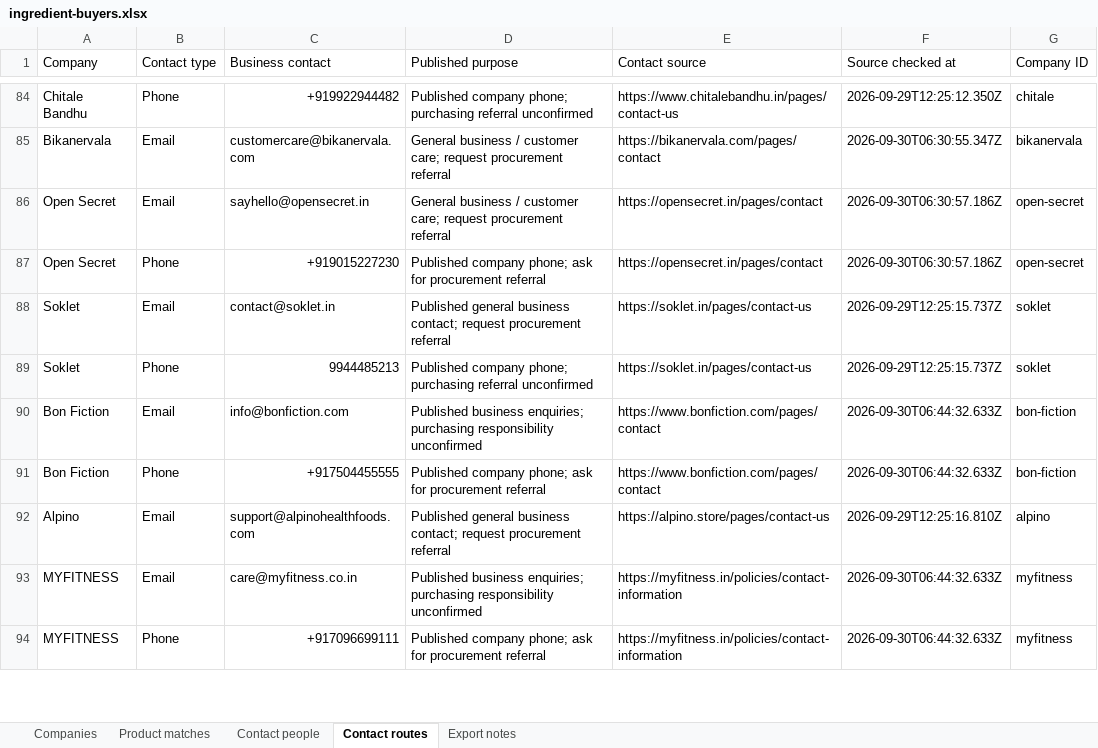
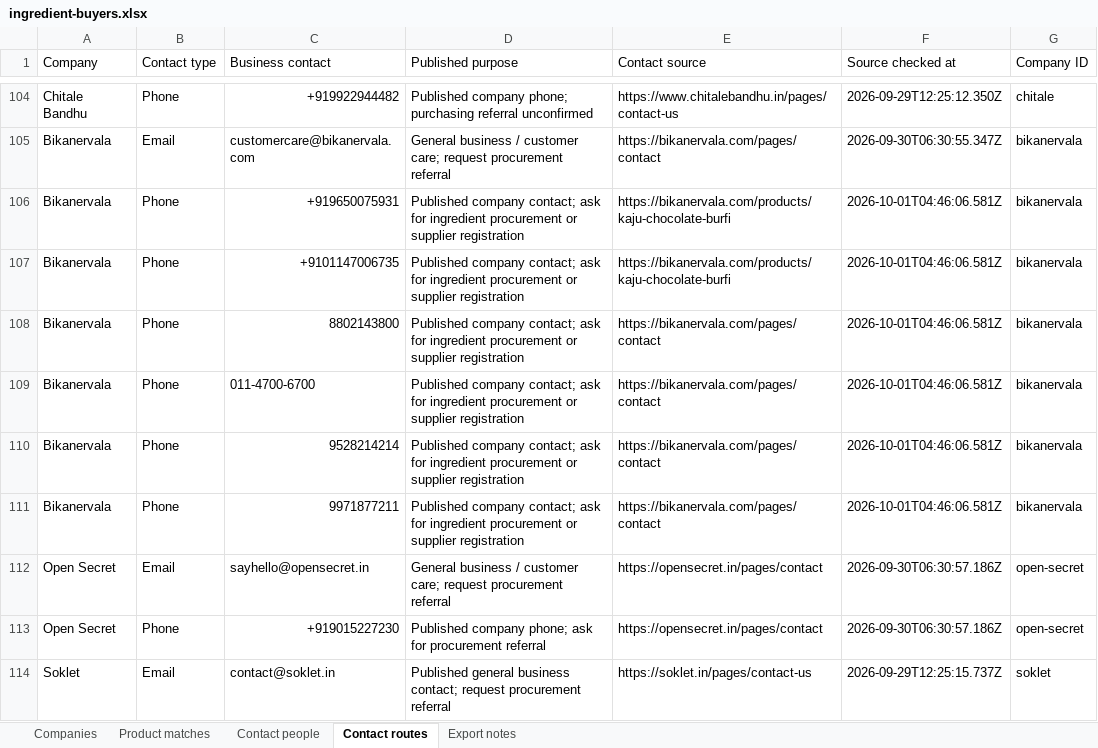
Before and after one commit to Rizwankhan0001/DG-LG, an Excel workbook: data/ingredient-buyers.xlsx, sheet Contact routes, drawn as a sheet; only a part is shown, gaps mark what is left out; the shorter side is filled out with more unchanged rows; values as stored, in another font and other column widths than the file's, no cell formats; the diff covers the shown part only; the diff names each change by its address in the sheet, - before the commit and + after, or states it on an @@ line.

Commit message:
Add daily sourced company research and compact company cards

```diff
--- a/data/ingredient-buyers.xlsx (sheet Contact routes)
+++ b/data/ingredient-buyers.xlsx (sheet Contact routes)
+row 106: Bikanervala | Phone | +919650075931 | Published company contact; ask for ingredient procurement or supplier registration | https://bikanervala.com/products/kaju-chocolate-burfi | 2026-10-01T04:46:06.581Z | bikanervala
+row 107: Bikanervala | Phone | +9101147006735 | Published company contact; ask for ingredient procurement or supplier registration | https://bikanervala.com/products/kaju-chocolate-burfi | 2026-10-01T04:46:06.581Z | bikanervala
+row 108: Bikanervala | Phone | 8802143800 | Published company contact; ask for ingredient procurement or supplier registration | https://bikanervala.com/pages/contact | 2026-10-01T04:46:06.581Z | bikanervala
+row 109: Bikanervala | Phone | 011-4700-6700 | Published company contact; ask for ingredient procurement or supplier registration | https://bikanervala.com/pages/contact | 2026-10-01T04:46:06.581Z | bikanervala
+row 110: Bikanervala | Phone | 9528214214 | Published company contact; ask for ingredient procurement or supplier registration | https://bikanervala.com/pages/contact | 2026-10-01T04:46:06.581Z | bikanervala
+row 111: Bikanervala | Phone | 9971877211 | Published company contact; ask for ingredient procurement or supplier registration | https://bikanervala.com/pages/contact | 2026-10-01T04:46:06.581Z | bikanervala
```
Also changed, not shown: 56 added rows elsewhere in this sheet, sheet Product matches, sheet Companies, sheet Contact people, sheet Export notes, cell formats, 34 other files.
